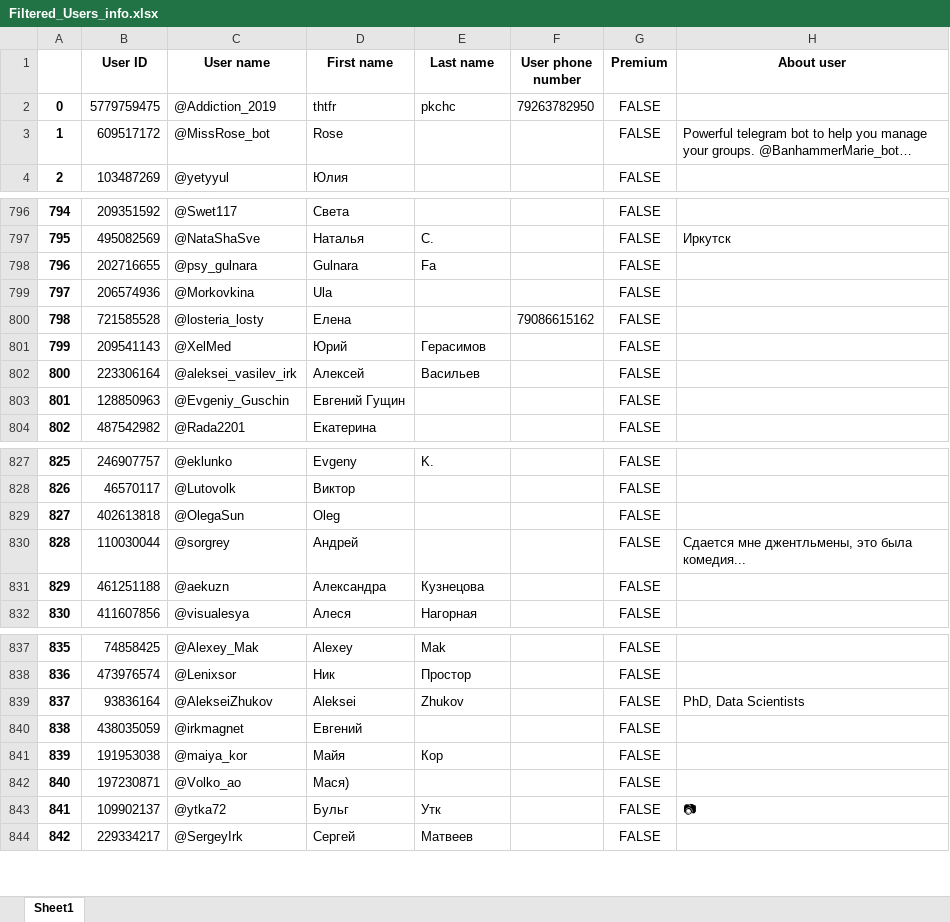
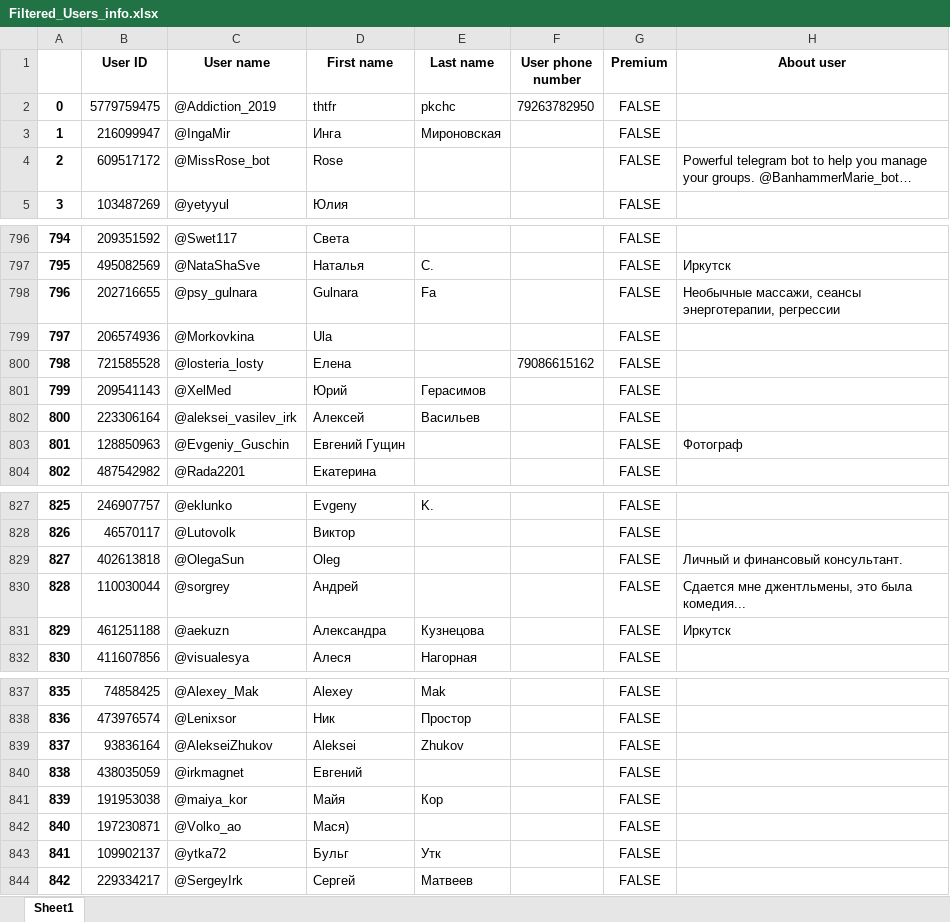
Before and after one commit to ivkrak/Test_task_Dawn_Protocol, an Excel workbook: Data/Filtered_Users_info.xlsx, sheet Sheet1, drawn as a sheet; only a part is shown, gaps mark what is left out; long unchanged cells end in …; values as stored, in another font and other column widths than the file's, no borders; addresses are those after the commit; the diff covers the shown part only; the diff names each change by its address in the sheet, - before the commit and + after, or states it on an @@ line.

```diff
--- a/Data/Filtered_Users_info.xlsx (sheet Sheet1)
+++ b/Data/Filtered_Users_info.xlsx (sheet Sheet1)
@@ row 175 moved to row 3: 1 @@
@@ column A renumbered between rows 4 and 175 @@
-H798 (About user): (empty)
+H798 (About user): Необычные массажи, сеансы энерготерапии, регрессии
-H803 (About user): (empty)
+H803 (About user): Фотограф
-H829 (About user): (empty)
+H829 (About user): Личный и финансовый консультант.
-H831 (About user): (empty)
+H831 (About user): Иркутск
-H839 (About user): PhD, Data Scientists
+H839 (About user): (empty)
-H843 (About user): 📷
+H843 (About user): (empty)
```
Also changed, not shown: 16 edited cells elsewhere in this sheet, 2 other files.
